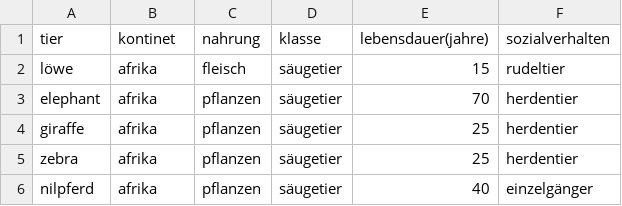
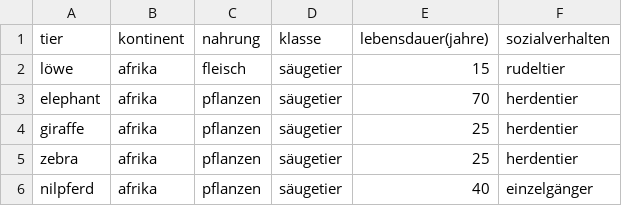
Before and after one commit to ultraluminar/WebDev-2023w, a CSV file: spiel/animals.csv, drawn as a sheet; only a part is shown.

Commit message:
sorted animals

```diff
--- a/spiel/animals.csv
+++ b/spiel/animals.csv
@@ -1,2 +1,2 @@
-tier, kontinet, nahrung, klasse, lebensdauer(jahre), sozialverhalten,
+tier,kontinent, nahrung, klasse, lebensdauer(jahre), sozialverhalten,
 löwe, afrika, fleisch, säugetier, 15, rudeltier,
```
Also changed, not shown: 2 other files.
